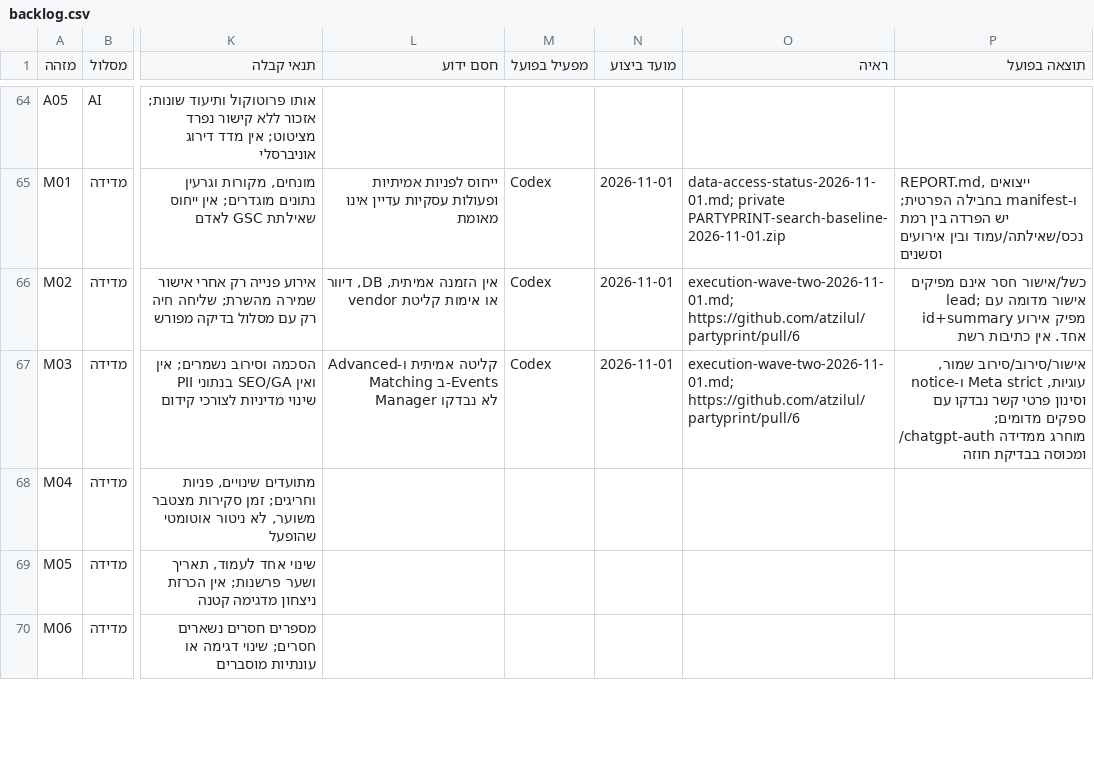
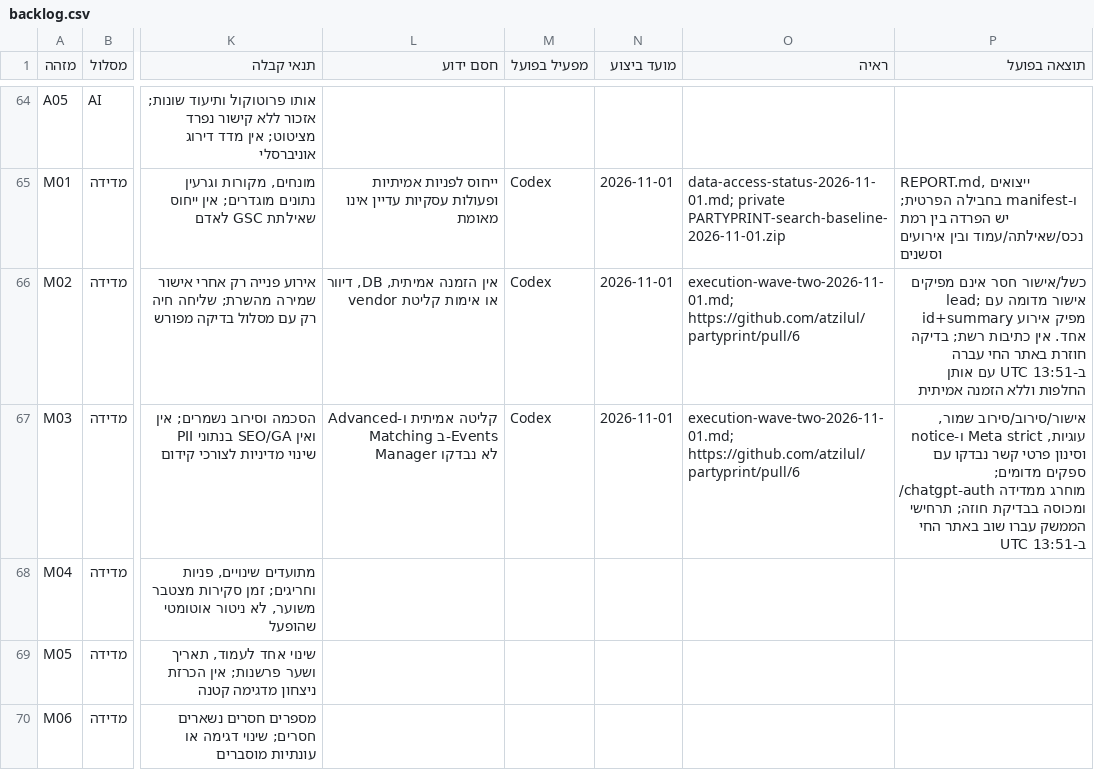
Before and after one commit to atzilul/partyprint, a CSV file: docs/search-execution/backlog.csv, drawn as a sheet; only a part is shown, gaps mark what is left out; the diff covers the shown part only; the diff names each change by its address in the sheet, - before the commit and + after, or states it on an @@ line.

```diff
--- a/docs/search-execution/backlog.csv
+++ b/docs/search-execution/backlog.csv
-P66 (תוצאה בפועל): …אין כתיבות רשת
+P66 (תוצאה בפועל): …אין כתיבות רשת; בדיקה חוזרת באתר החי עברה ב-13:51 UTC עם אותן החלפות וללא הזמנה אמיתית
-P67 (תוצאה בפועל): …ומכוסה בבדיקת חוזה
+P67 (תוצאה בפועל): …ומכוסה בבדיקת חוזה; תרחישי הממשק עברו שוב באתר החי ב-13:51 UTC
```
Also changed, not shown: 14 edited cells elsewhere in this file, 2 other files.
